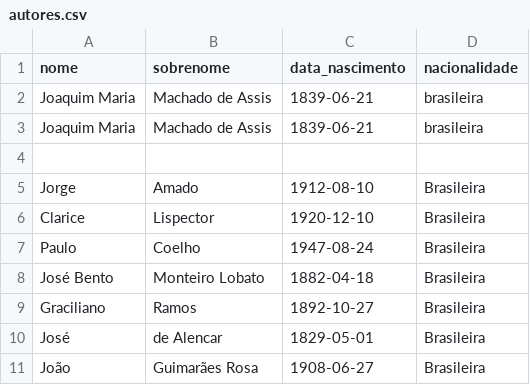
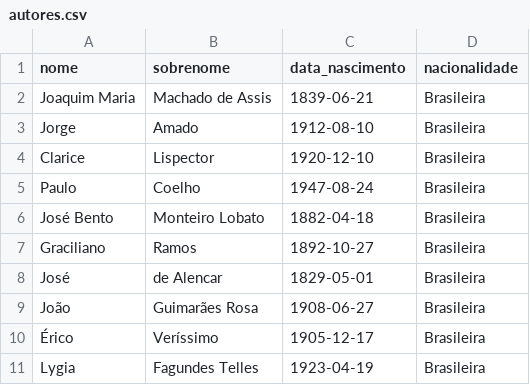
Before and after one commit to andreluiisdantas/Back-End_2DSTB18, a CSV file: Population/autores.csv, drawn as a sheet; only a part is shown; the shorter side is filled out with more unchanged rows; the diff names each change by its address in the sheet, - before the commit and + after, or states it on an @@ line.

```diff
--- a/Population/autores.csv
+++ b/Population/autores.csv
-D2 (nacionalidade): brasileira
+D2 (nacionalidade): Brasileira
-row 3: Joaquim Maria | Machado de Assis | 1839-06-21 | brasileira
-row 4: (empty)
```
Also changed, not shown: Population/livros.csv, 5 other files.
